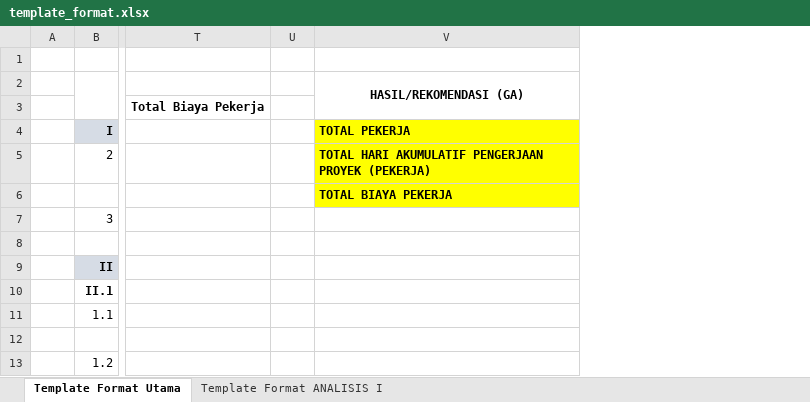
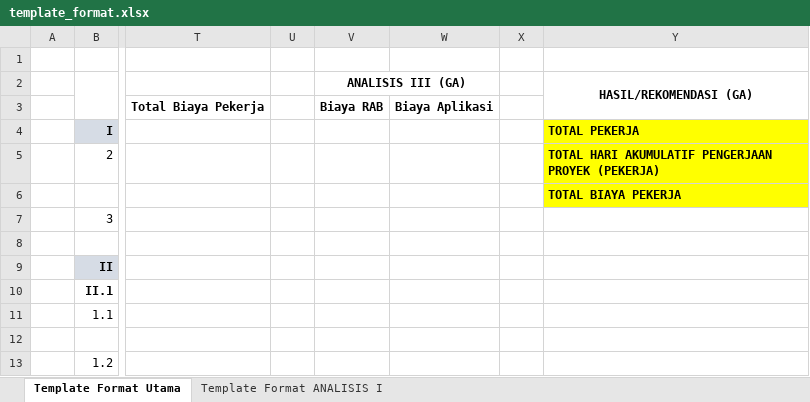
Before and after one commit to williamluisan/ga_civil_construction_resource_optimization, an Excel workbook: files/template_format.xlsx, sheet Template Format Utama, drawn as a sheet; only a part is shown, gaps mark what is left out; values as stored, in another font and other column widths than the file's, no borders; the diff names each change by its address in the sheet, - before the commit and + after, or states it on an @@ line.

Commit message:
chore: update for biaya RAB dan Aplikasi comparison

```diff
--- a/files/template_format.xlsx (sheet Template Format Utama)
+++ b/files/template_format.xlsx (sheet Template Format Utama)
+column V (ANALISIS III (GA)), row 3: Biaya RAB
+column W, row 3: Biaya Aplikasi
+column X, empty
```
Also changed, not shown: 3 other files.
